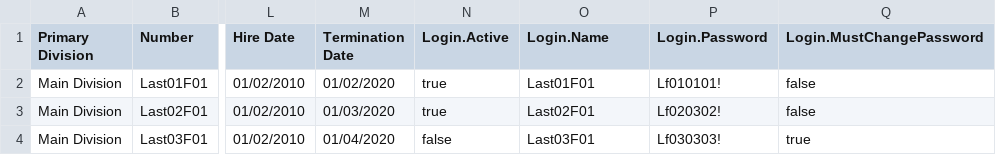
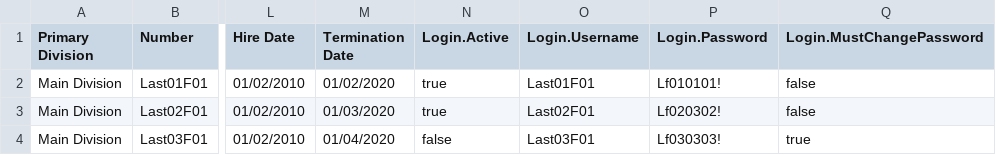
Before and after one commit to SAI360/Compliance360-Import, a CSV file: Compliance360.Import/Sample-EmployeeManagement-Employee-data.csv (was EmployeeManagement-Employee-data.csv), drawn as a sheet; only a part is shown, gaps mark what is left out; the diff names each change by its address in the sheet, - before the commit and + after, or states it on an @@ line.

Commit message:
Updates and samples to demonstrate support for Excel and Delimited file formats
Updates and samples to demonstrate support for Excel and Delimited file formats

```diff
--- a/EmployeeManagement-Employee-data.csv
+++ b/Compliance360.Import/Sample-EmployeeManagement-Employee-data.csv
-O1: Login.Name
+O1: Login.Username
```
Also changed, not shown: 16 other files.
